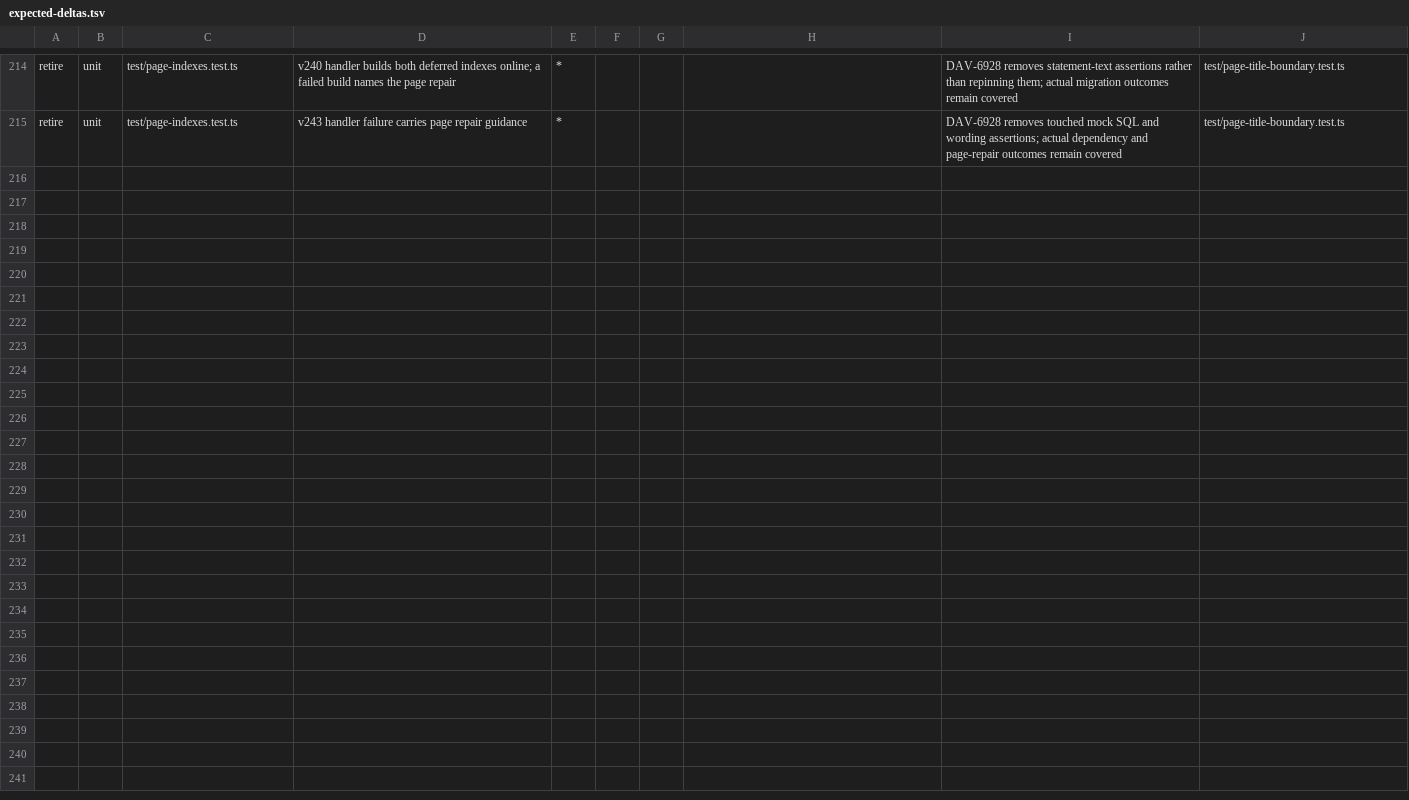
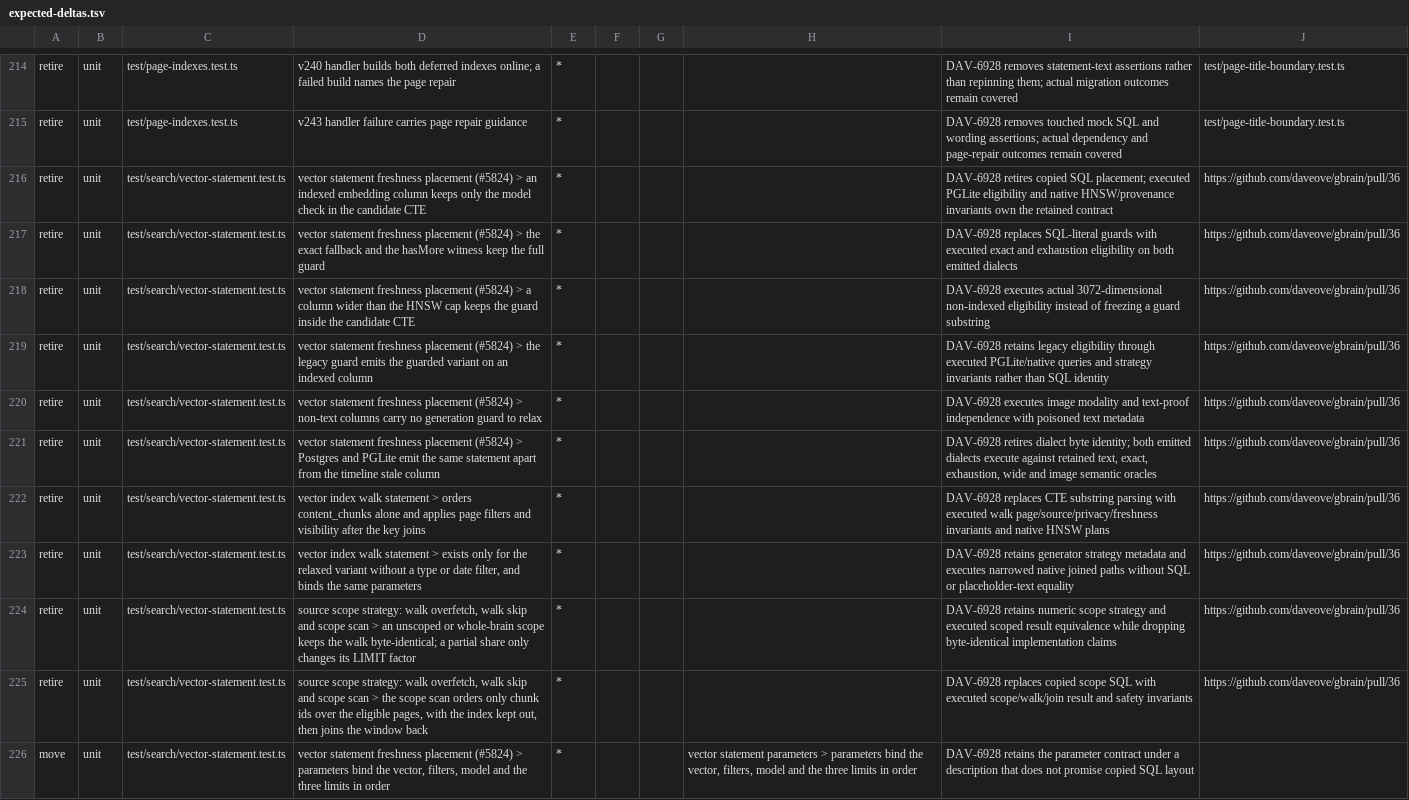
Before and after one commit to daveove/gbrain, a TSV file: docs/test-audit/2026-10-04/expected-deltas.tsv, drawn as a sheet; only a part is shown, gaps mark what is left out; the diff names each change by its address in the sheet, - before the commit and + after, or states it on an @@ line.

Commit message:
fix(search): size joined ANN windows and retain runtime contracts (DAV-6928)

```diff
--- a/docs/test-audit/2026-10-04/expected-deltas.tsv
+++ b/docs/test-audit/2026-10-04/expected-deltas.tsv
+row 216: retire | unit | test/search/vector-statement.test.ts | vector statement freshness placement (#5824) > an indexed embedding column keeps only the model check in the candidate CTE | * |  |  |  | DAV-6928 retires copied SQL placement; executed PGLite eligibility and native HNSW/provenance invariants own the retained contract | https://github.com/daveove/gbrain/pull/36
+row 217: retire | unit | test/search/vector-statement.test.ts | vector statement freshness placement (#5824) > the exact fallback and the hasMore witness keep the full guard | * |  |  |  | DAV-6928 replaces SQL-literal guards with executed exact and exhaustion eligibility on both emitted dialects | https://github.com/daveove/gbrain/pull/36
+row 218: retire | unit | test/search/vector-statement.test.ts | vector statement freshness placement (#5824) > a column wider than the HNSW cap keeps the guard inside the candidate CTE | * |  |  |  | DAV-6928 executes actual 3072-dimensional non-indexed eligibility instead of freezing a guard substring | https://github.com/daveove/gbrain/pull/36
+row 219: retire | unit | test/search/vector-statement.test.ts | vector statement freshness placement (#5824) > the legacy guard emits the guarded variant on an indexed column | * |  |  |  | DAV-6928 retains legacy eligibility through executed PGLite/native queries and strategy invariants rather than SQL identity | https://github.com/daveove/gbrain/pull/36
+row 220: retire | unit | test/search/vector-statement.test.ts | vector statement freshness placement (#5824) > non-text columns carry no generation guard to relax | * |  |  |  | DAV-6928 executes image modality and text-proof independence with poisoned text metadata | https://github.com/daveove/gbrain/pull/36
+row 221: retire | unit | test/search/vector-statement.test.ts | vector statement freshness placement (#5824) > Postgres and PGLite emit the same statement apart from the timeline stale column | * |  |  |  | DAV-6928 retires dialect byte identity; both emitted dialects execute against retained text, exact, exhaustion, wide and image semantic oracles | https://github.com/daveove/gbrain/pull/36
+row 222: retire | unit | test/search/vector-statement.test.ts | vector index walk statement > orders content_chunks alone and applies page filters and visibility after the key joins | * |  |  |  | DAV-6928 replaces CTE substring parsing with executed walk page/source/privacy/freshness invariants and native HNSW plans | https://github.com/daveove/gbrain/pull/36
+row 223: retire | unit | test/search/vector-statement.test.ts | vector index walk statement > exists only for the relaxed variant without a type or date filter, and binds the same parameters | * |  |  |  | DAV-6928 retains generator strategy metadata and executes narrowed native joined paths without SQL or placeholder-text equality | https://github.com/daveove/gbrain/pull/36
+row 224: retire | unit | test/search/vector-statement.test.ts | source scope strategy: walk overfetch, walk skip and scope scan > an unscoped or whole-brain scope keeps the walk byte-identical; a partial share only changes its LIMIT factor | * |  |  |  | DAV-6928 retains numeric scope strategy and executed scoped result equivalence while dropping byte-identical implementation claims | https://github.com/daveove/gbrain/pull/36
+row 225: retire | unit | test/search/vector-statement.test.ts | source scope strategy: walk overfetch, walk skip and scope scan > the scope scan orders only chunk ids over the eligible pages, with the index kept out, then joins the window back | * |  |  |  | DAV-6928 replaces copied scope SQL with executed scope/walk/join result and safety invariants | https://github.com/daveove/gbrain/pull/36
+row 226: move | unit | test/search/vector-statement.test.ts | vector statement freshness placement (#5824) > parameters bind the vector, filters, model and the three limits in order | * |  |  | vector statement parameters > parameters bind the vector, filters, model and the three limits in order | DAV-6928 retains the parameter contract under a description that does not promise copied SQL layout
```
Also changed, not shown: 9 other files.
